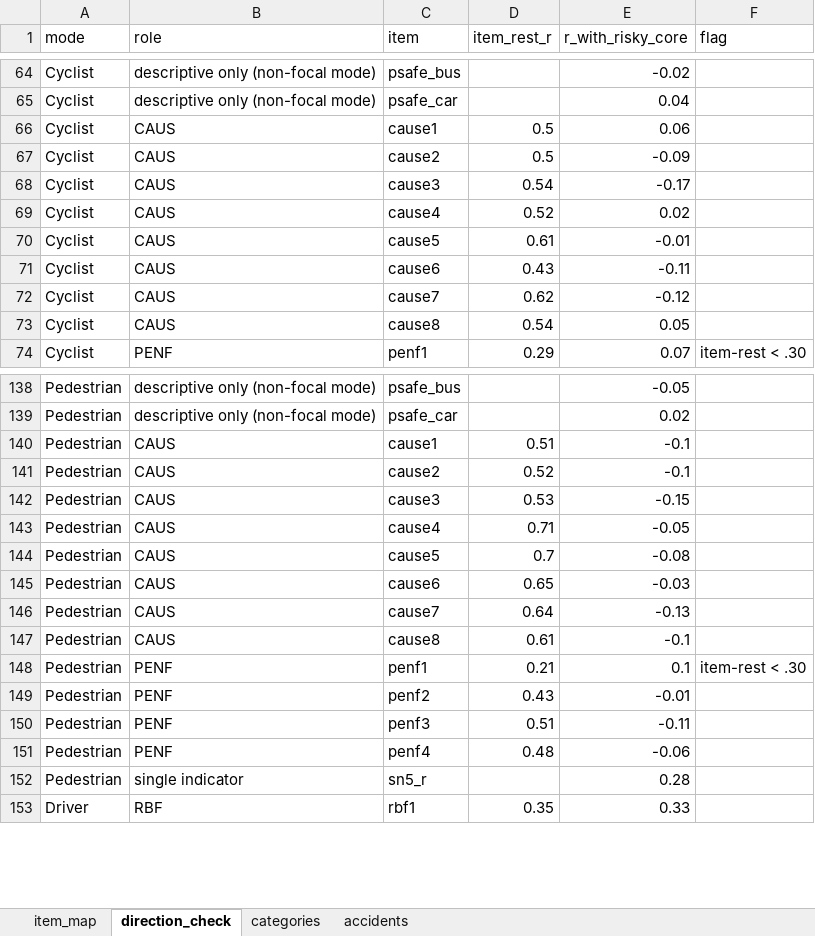
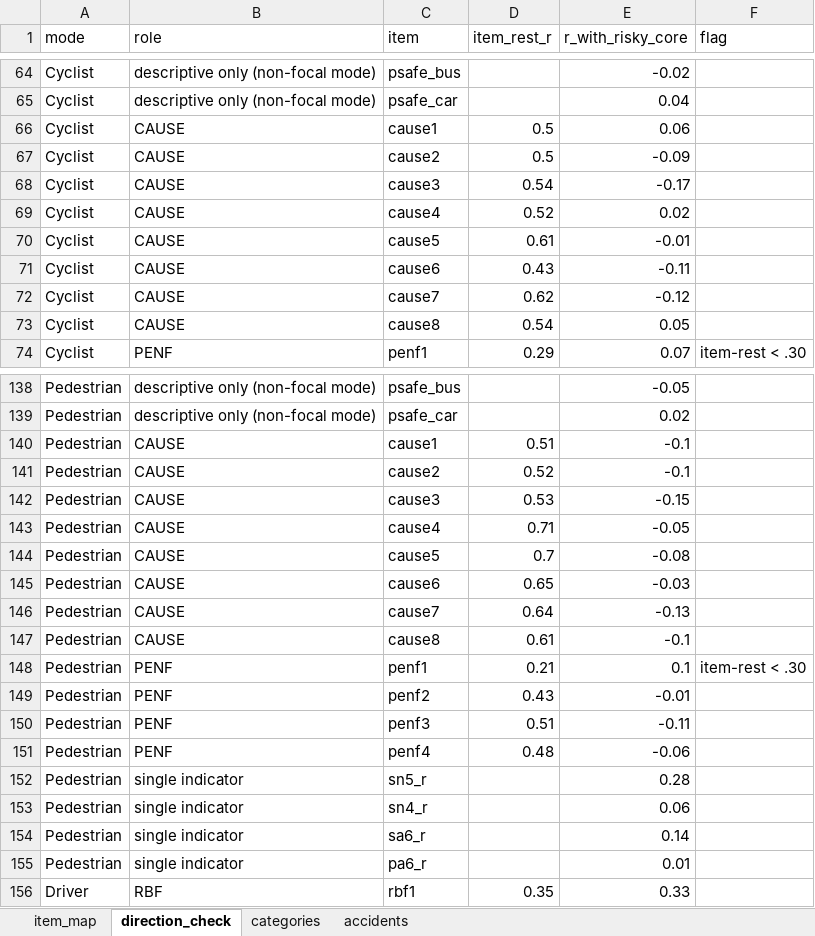
Before and after one commit to Fatemeh-s-tabatabaei/SEM-for-Road-User-Behavior, an Excel workbook: ItemPrep/item_prep.xlsx, sheet direction_check, drawn as a sheet; only a part is shown, gaps mark what is left out; values as stored, in another font and other column widths than the file's, no borders; the diff covers the shown part only; the diff names each change by its address in the sheet, - before the commit and + after, or states it on an @@ line.

```diff
--- a/ItemPrep/item_prep.xlsx (sheet direction_check)
+++ b/ItemPrep/item_prep.xlsx (sheet direction_check)
-B66:B73 (role): CAUS
+B66:B73 (role): CAUSE
-B140:B147 (role): CAUS
+B140:B147 (role): CAUSE
+row 153: Pedestrian | single indicator | sn4_r |  | 0.06
+row 154: Pedestrian | single indicator | sa6_r |  | 0.14
+row 155: Pedestrian | single indicator | pa6_r |  | 0.01
```
Also changed, not shown: 2 moved rows and 16 edited cells elsewhere in this sheet, sheet item_map, sheet categories, 23 other files.
